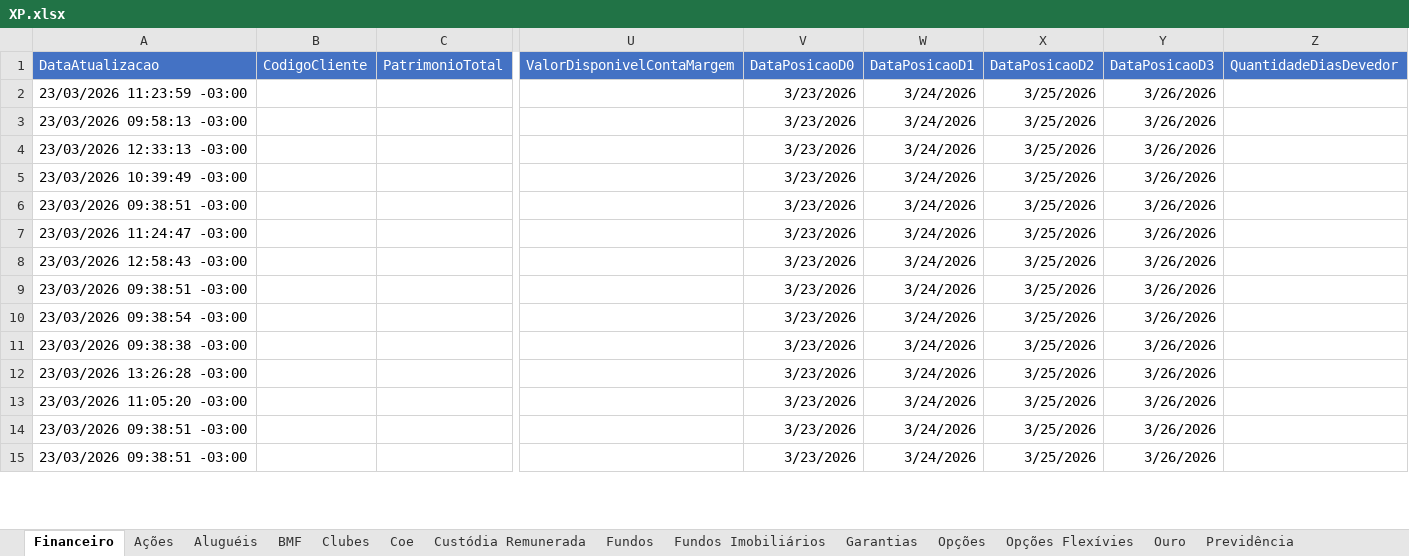
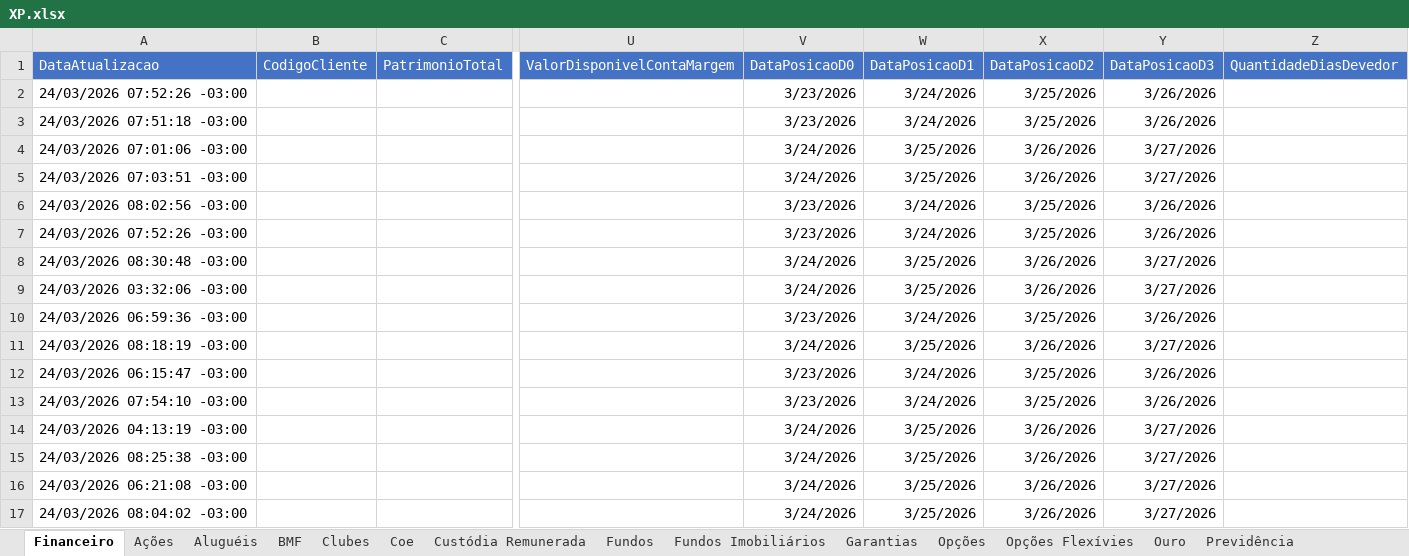
Before and after one commit to AloacaoMWealth/alocationmwealth, an Excel workbook: posicoes/XP.xlsx, sheet Financeiro, drawn as a sheet; only a part is shown, gaps mark what is left out; values as stored, in another font and other column widths than the file's, no borders; rows hold the shown columns only; the diff covers the shown part only; the diff names each change by its address in the sheet, - before the commit and + after, or states it on an @@ line.

```diff
--- a/posicoes/XP.xlsx (sheet Financeiro)
+++ b/posicoes/XP.xlsx (sheet Financeiro)
-A2 (DataAtualizacao): 23/03/2026 11:23:59 -03:00
+A2 (DataAtualizacao): 24/03/2026 07:52:26 -03:00
-A3 (DataAtualizacao): 23/03/2026 09:58:13 -03:00
+A3 (DataAtualizacao): 24/03/2026 07:51:18 -03:00
-A4 (DataAtualizacao): 23/03/2026 12:33:13 -03:00
+A4 (DataAtualizacao): 24/03/2026 07:01:06 -03:00
-V4:V5 (DataPosicaoD0): 3/23/2026
+V4:V5 (DataPosicaoD0): 3/24/2026
-W4:W5 (DataPosicaoD1): 3/24/2026
+W4:W5 (DataPosicaoD1): 3/25/2026
-X4:X5 (DataPosicaoD2): 3/25/2026
+X4:X5 (DataPosicaoD2): 3/26/2026
-Y4:Y5 (DataPosicaoD3): 3/26/2026
+Y4:Y5 (DataPosicaoD3): 3/27/2026
-A5 (DataAtualizacao): 23/03/2026 10:39:49 -03:00
+A5 (DataAtualizacao): 24/03/2026 07:03:51 -03:00
-A6 (DataAtualizacao): 23/03/2026 09:38:51 -03:00
+A6 (DataAtualizacao): 24/03/2026 08:02:56 -03:00
-A7 (DataAtualizacao): 23/03/2026 11:24:47 -03:00
+A7 (DataAtualizacao): 24/03/2026 07:52:26 -03:00
-A8 (DataAtualizacao): 23/03/2026 12:58:43 -03:00
+A8 (DataAtualizacao): 24/03/2026 08:30:48 -03:00
-V8:V9 (DataPosicaoD0): 3/23/2026
+V8:V9 (DataPosicaoD0): 3/24/2026
-W8:W9 (DataPosicaoD1): 3/24/2026
+W8:W9 (DataPosicaoD1): 3/25/2026
-X8:X9 (DataPosicaoD2): 3/25/2026
+X8:X9 (DataPosicaoD2): 3/26/2026
-Y8:Y9 (DataPosicaoD3): 3/26/2026
+Y8:Y9 (DataPosicaoD3): 3/27/2026
-A9 (DataAtualizacao): 23/03/2026 09:38:51 -03:00
+A9 (DataAtualizacao): 24/03/2026 03:32:06 -03:00
-A10 (DataAtualizacao): 23/03/2026 09:38:54 -03:00
+A10 (DataAtualizacao): 24/03/2026 06:59:36 -03:00
-A11 (DataAtualizacao): 23/03/2026 09:38:38 -03:00
+A11 (DataAtualizacao): 24/03/2026 08:18:19 -03:00
-V11 (DataPosicaoD0): 3/23/2026
+V11 (DataPosicaoD0): 3/24/2026
-W11 (DataPosicaoD1): 3/24/2026
+W11 (DataPosicaoD1): 3/25/2026
-X11 (DataPosicaoD2): 3/25/2026
+X11 (DataPosicaoD2): 3/26/2026
-Y11 (DataPosicaoD3): 3/26/2026
+Y11 (DataPosicaoD3): 3/27/2026
-A12 (DataAtualizacao): 23/03/2026 13:26:28 -03:00
+A12 (DataAtualizacao): 24/03/2026 06:15:47 -03:00
-A13 (DataAtualizacao): 23/03/2026 11:05:20 -03:00
+A13 (DataAtualizacao): 24/03/2026 07:54:10 -03:00
-A14 (DataAtualizacao): 23/03/2026 09:38:51 -03:00
+A14 (DataAtualizacao): 24/03/2026 04:13:19 -03:00
-V14:V15 (DataPosicaoD0): 3/23/2026
+V14:V15 (DataPosicaoD0): 3/24/2026
-W14:W15 (DataPosicaoD1): 3/24/2026
+W14:W15 (DataPosicaoD1): 3/25/2026
-X14:X15 (DataPosicaoD2): 3/25/2026
+X14:X15 (DataPosicaoD2): 3/26/2026
-Y14:Y15 (DataPosicaoD3): 3/26/2026
+Y14:Y15 (DataPosicaoD3): 3/27/2026
-A15 (DataAtualizacao): 23/03/2026 09:38:51 -03:00
+A15 (DataAtualizacao): 24/03/2026 08:25:38 -03:00
+row 16: 24/03/2026 06:21:08 -03:00 |  |  |  | 3/24/2026 | 3/25/2026 | 3/26/2026 | 3/27/2026
+row 17: 24/03/2026 08:04:02 -03:00 |  |  |  | 3/24/2026 | 3/25/2026 | 3/26/2026 | 3/27/2026
```
Also changed, not shown: 1 added row, 3 removed rows and 119 edited cells elsewhere in this sheet, sheet Fundos, sheet Renda Fixa, sheet Previdência, sheet Proventos, sheet Coe, sheet Tesouro Direto, 3 more sheets, posicoes/BTG.xlsx, 1 other file.
